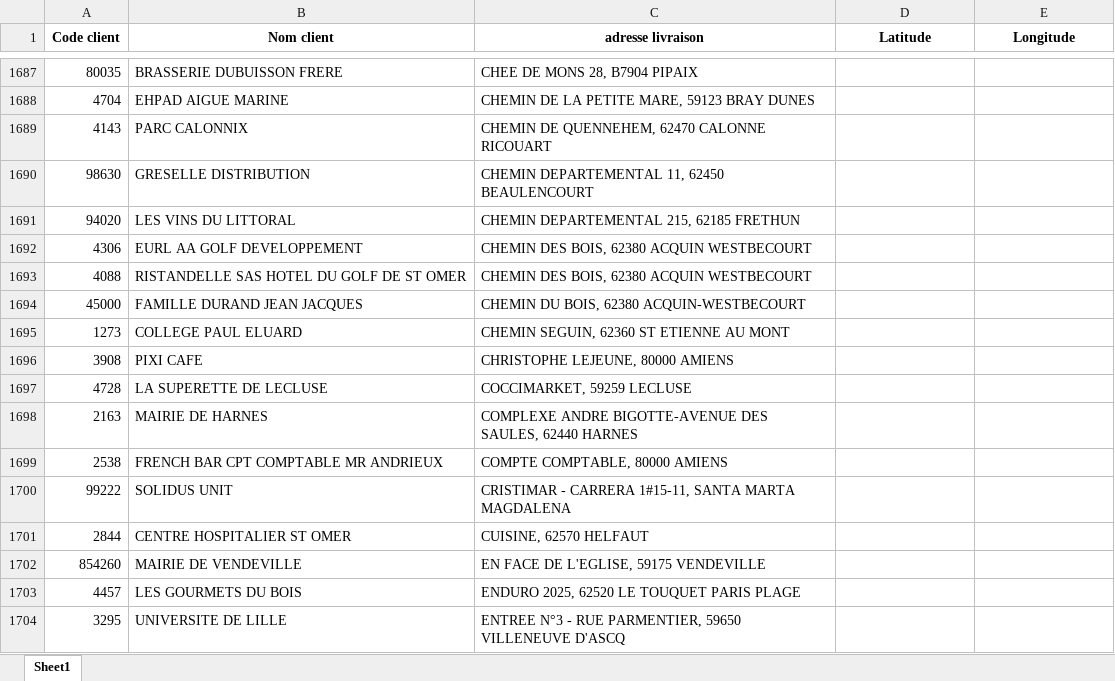
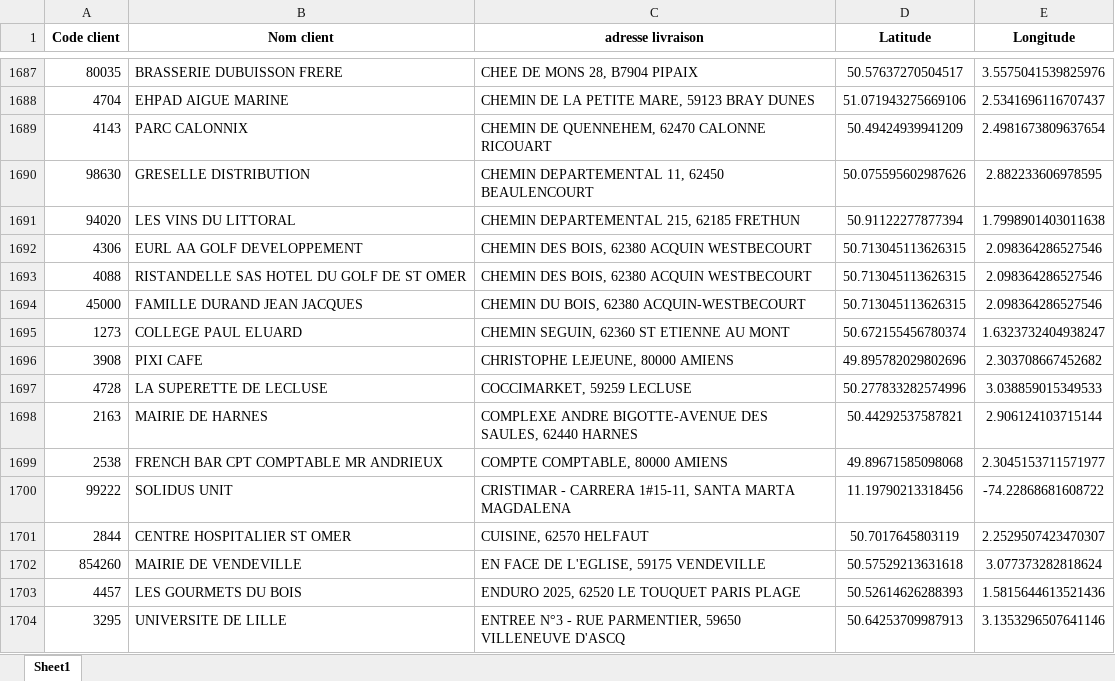
Before and after one commit to Fredericdrnl/maps, an Excel workbook: csv/adresses_geocodees.xlsx, sheet Sheet1, drawn as a sheet; only a part is shown, gaps mark what is left out; values as stored, in another font and other column widths than the file's, no borders; the diff covers the shown part only; the diff names each change by its address in the sheet, - before the commit and + after, or states it on an @@ line.

```diff
--- a/csv/adresses_geocodees.xlsx (sheet Sheet1)
+++ b/csv/adresses_geocodees.xlsx (sheet Sheet1)
-D1687 (Latitude): (empty)
+D1687 (Latitude): 50.57637270504517
-E1687 (Longitude): (empty)
+E1687 (Longitude): 3.5575041539825976
-D1688 (Latitude): (empty)
+D1688 (Latitude): 51.071943275669106
-E1688 (Longitude): (empty)
+E1688 (Longitude): 2.5341696116707437
-D1689 (Latitude): (empty)
+D1689 (Latitude): 50.49424939941209
-E1689 (Longitude): (empty)
+E1689 (Longitude): 2.4981673809637654
-D1690 (Latitude): (empty)
+D1690 (Latitude): 50.075595602987626
-E1690 (Longitude): (empty)
+E1690 (Longitude): 2.882233606978595
-D1691 (Latitude): (empty)
+D1691 (Latitude): 50.91122277877394
-E1691 (Longitude): (empty)
+E1691 (Longitude): 1.7998901403011638
-D1692:D1694 (Latitude): (empty)
+D1692:D1694 (Latitude): 50.713045113626315
-E1692:E1694 (Longitude): (empty)
+E1692:E1694 (Longitude): 2.098364286527546
-D1695 (Latitude): (empty)
+D1695 (Latitude): 50.672155456780374
-E1695 (Longitude): (empty)
+E1695 (Longitude): 1.6323732404938247
-D1696 (Latitude): (empty)
+D1696 (Latitude): 49.895782029802696
-E1696 (Longitude): (empty)
+E1696 (Longitude): 2.303708667452682
-D1697 (Latitude): (empty)
+D1697 (Latitude): 50.277833282574996
-E1697 (Longitude): (empty)
+E1697 (Longitude): 3.038859015349533
-D1698 (Latitude): (empty)
+D1698 (Latitude): 50.44292537587821
-E1698 (Longitude): (empty)
+E1698 (Longitude): 2.906124103715144
-D1699 (Latitude): (empty)
+D1699 (Latitude): 49.89671585098068
-E1699 (Longitude): (empty)
+E1699 (Longitude): 2.3045153711571977
-D1700 (Latitude): (empty)
+D1700 (Latitude): 11.19790213318456
-E1700 (Longitude): (empty)
+E1700 (Longitude): -74.22868681608722
-D1701 (Latitude): (empty)
+D1701 (Latitude): 50.7017645803119
-E1701 (Longitude): (empty)
+E1701 (Longitude): 2.2529507423470307
-D1702 (Latitude): (empty)
+D1702 (Latitude): 50.57529213631618
-E1702 (Longitude): (empty)
+E1702 (Longitude): 3.077373282818624
-D1703 (Latitude): (empty)
+D1703 (Latitude): 50.52614626288393
-E1703 (Longitude): (empty)
+E1703 (Longitude): 1.5815644613521436
-D1704 (Latitude): (empty)
+D1704 (Latitude): 50.64253709987913
-E1704 (Longitude): (empty)
+E1704 (Longitude): 3.1353296507641146
```
Also changed, not shown: 2 removed rows and 184 edited cells elsewhere in this sheet.
